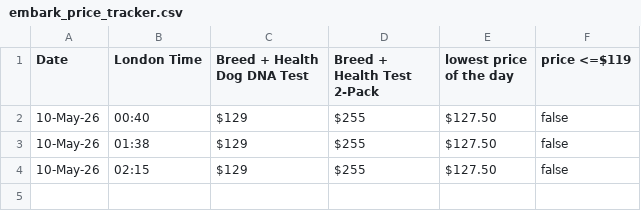
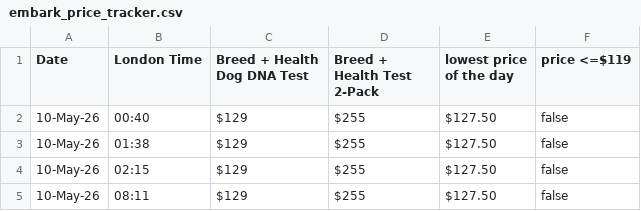
Before and after one commit to ken-ck-yu/embark-price-tracker, a CSV file: embark_price_tracker.csv, drawn as a sheet; the diff names each change by its address in the sheet, - before the commit and + after, or states it on an @@ line.

```diff
--- a/embark_price_tracker.csv
+++ b/embark_price_tracker.csv
+row 5: 10-May-26 | 08:11 | $129 | $255 | $127.50 | false
```
